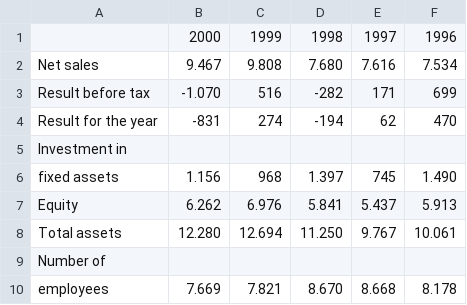
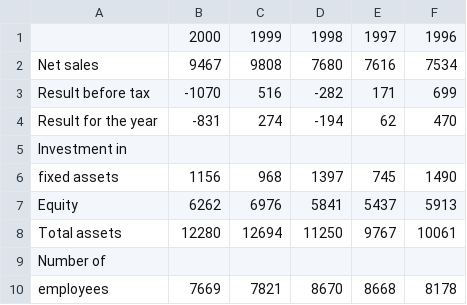
Before and after one commit to Blanchard-Floriane/Projet_final_LEGO_World, a CSV file: Datas/tabula-Lego_Annual_Report_2000_ENG.csv, drawn as a sheet; the diff names each change by its address in the sheet, - before the commit and + after, or states it on an @@ line.

```diff
--- a/Datas/tabula-Lego_Annual_Report_2000_ENG.csv
+++ b/Datas/tabula-Lego_Annual_Report_2000_ENG.csv
-B2: 9.467
+B2: 9467
-C2: 9.808
+C2: 9808
-D2: 7.680
+D2: 7680
-E2: 7.616
+E2: 7616
-F2: 7.534
+F2: 7534
-B3: -1.070
+B3: -1070
-B6: 1.156
+B6: 1156
-D6: 1.397
+D6: 1397
-F6: 1.490
+F6: 1490
-B7: 6.262
+B7: 6262
-C7: 6.976
+C7: 6976
-D7: 5.841
+D7: 5841
-E7: 5.437
+E7: 5437
-F7: 5.913
+F7: 5913
-B8: 12.280
+B8: 12280
-C8: 12.694
+C8: 12694
-D8: 11.250
+D8: 11250
-E8: 9.767
+E8: 9767
-F8: 10.061
+F8: 10061
-B10: 7.669
+B10: 7669
-C10: 7.821
+C10: 7821
-D10: 8.670
+D10: 8670
-E10: 8.668
+E10: 8668
-F10: 8.178
+F10: 8178
```
Also changed, not shown: Datas/tabula-Lego_Annual_Report_1999_ENG.csv, 2 other files.
